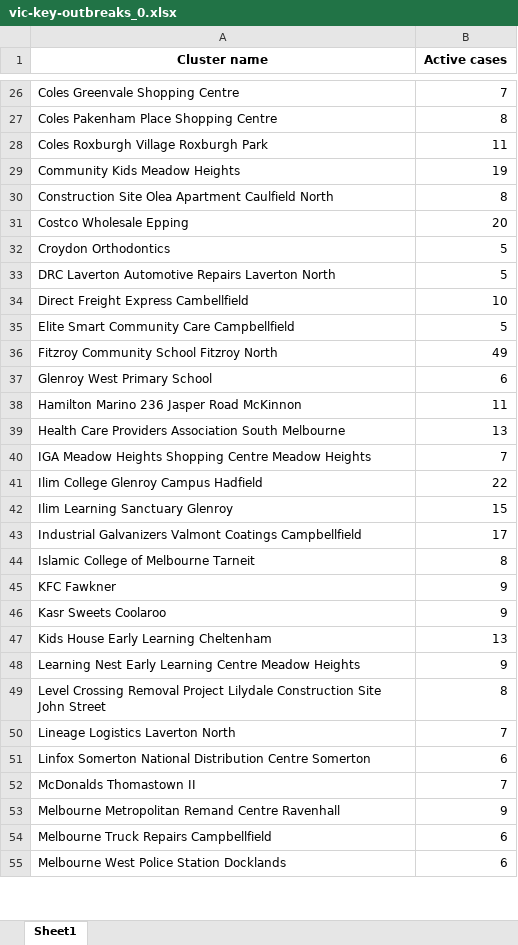
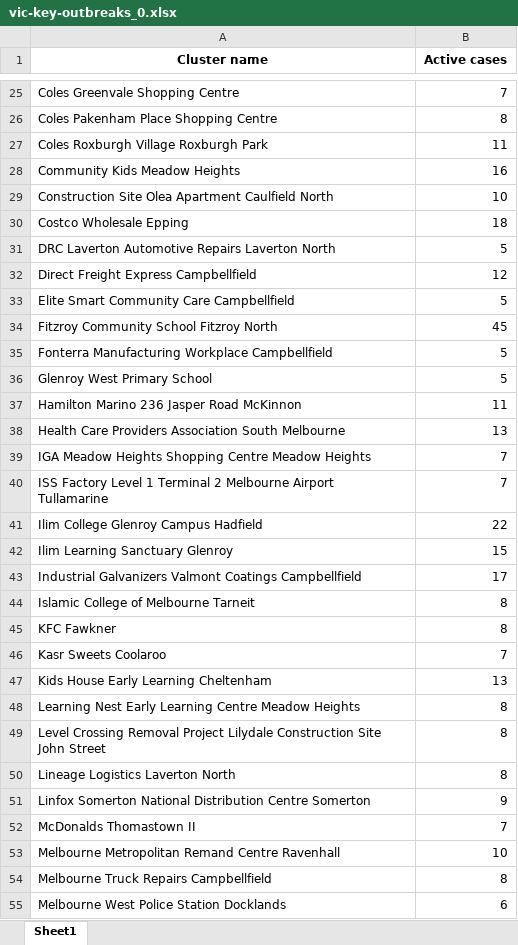
Before and after one commit to Mike-Honey/covid-19-outbreak-paths, an Excel workbook: vic-key-outbreaks_0.xlsx, sheet Sheet1, drawn as a sheet; only a part is shown, gaps mark what is left out; values as stored, in another font and other column widths than the file's, no borders; removed rows and columns are numbered as before the commit, all else as after; the diff covers the shown part only; the diff names each change by its address in the sheet, - before the commit and + after, or states it on an @@ line.

```diff
--- a/vic-key-outbreaks_0.xlsx (sheet Sheet1)
+++ b/vic-key-outbreaks_0.xlsx (sheet Sheet1)
-B28 (Active cases): 19
+B28 (Active cases): 16
-B29 (Active cases): 8
+B29 (Active cases): 10
-B30 (Active cases): 20
+B30 (Active cases): 18
-row 32: Croydon Orthodontics | 5
-row 34: Direct Freight Express Cambellfield | 10
+row 32: Direct Freight Express Campbellfield | 12
-B34 (Active cases): 49
+B34 (Active cases): 45
+row 35: Fonterra Manufacturing Workplace Campbellfield | 5
-B36 (Active cases): 6
+B36 (Active cases): 5
+row 40: ISS Factory Level 1 Terminal 2 Melbourne Airport Tullamarine | 7
-B45 (Active cases): 9
+B45 (Active cases): 8
-B46 (Active cases): 9
+B46 (Active cases): 7
-B48 (Active cases): 9
+B48 (Active cases): 8
-B50 (Active cases): 7
+B50 (Active cases): 8
-B51 (Active cases): 6
+B51 (Active cases): 9
-B53 (Active cases): 9
+B53 (Active cases): 10
-B54 (Active cases): 6
+B54 (Active cases): 8
```
Also changed, not shown: 5 added rows, 3 removed rows and 22 edited cells elsewhere in this sheet, vic-key-outbreaks_0_diff.xlsx, 1 other file.
